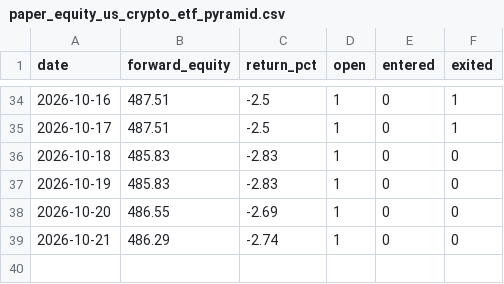
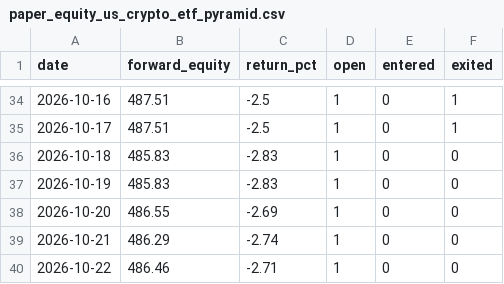
Before and after one commit to magic-emperor/AI-finance, a CSV file: engine/output/paper_equity_us_crypto_etf_pyramid.csv, drawn as a sheet; only a part is shown, gaps mark what is left out.

```diff
--- a/engine/output/paper_equity_us_crypto_etf_pyramid.csv
+++ b/engine/output/paper_equity_us_crypto_etf_pyramid.csv
@@ -39 +39,2 @@ date,forward_equity,return_pct,open,entered,exited
 2026-10-21,486.29,-2.74,1,0,0
+2026-10-22,486.46,-2.71,1,0,0
```
